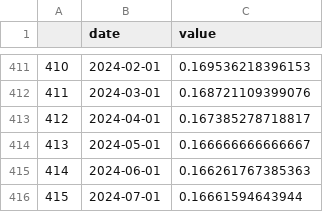
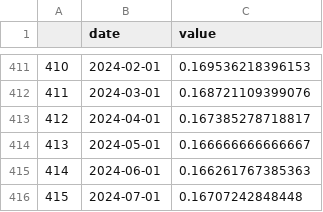
Before and after one commit to Miles-byte/Apricitas, a CSV file: California/CA_SOFTWARE_PUBLISHERS.csv, drawn as a sheet; only a part is shown, gaps mark what is left out.

```diff
--- a/California/CA_SOFTWARE_PUBLISHERS.csv
+++ b/California/CA_SOFTWARE_PUBLISHERS.csv
@@ -415,2 +415,2 @@
 "414",2024-06-01,0.166261767385363
-"415",2024-07-01,0.16661594643944
+"415",2024-07-01,0.16707242848448
```
Also changed, not shown: California/CA_TECH_SHARE.csv, 42 other files.
